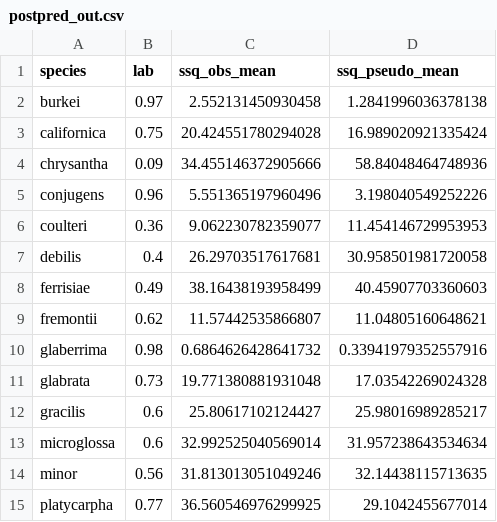
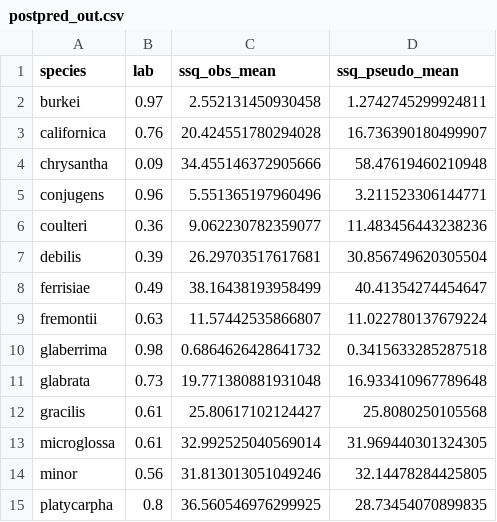
Before and after one commit to silastittes/lasthenia_curves, a CSV file: bayes/postpred_out.csv, drawn as a sheet.

```diff
--- a/bayes/postpred_out.csv
+++ b/bayes/postpred_out.csv
@@ -1,15 +1,15 @@
 species,lab,ssq_obs_mean,ssq_pseudo_mean
-burkei,0.97,2.552131450930458,1.2841996036378138
-californica,0.75,20.424551780294028,16.989020921335424
-chrysantha,0.09,34.455146372905666,58.84048464748936
-conjugens,0.96,5.551365197960496,3.198040549252226
-coulteri,0.36,9.062230782359077,11.454146729953953
-debilis,0.4,26.29703517617681,30.958501981720058
-ferrisiae,0.49,38.16438193958499,40.45907703360603
-fremontii,0.62,11.57442535866807,11.04805160648621
-glaberrima,0.98,0.6864626428641732,0.33941979352557916
-glabrata,0.73,19.771380881931048,17.03542269024328
-gracilis,0.6,25.80617102124427,25.98016989285217
-microglossa,0.6,32.992525040569014,31.957238643534634
-minor,0.56,31.813013051049246,32.14438115713635
-platycarpha,0.77,36.560546976299925,29.1042455677014
+burkei,0.97,2.552131450930458,1.2742745299924811
+californica,0.76,20.424551780294028,16.736390180499907
+chrysantha,0.09,34.455146372905666,58.47619460210948
+conjugens,0.96,5.551365197960496,3.211523306144771
+coulteri,0.36,9.062230782359077,11.483456443238236
+debilis,0.39,26.29703517617681,30.856749620305504
+ferrisiae,0.49,38.16438193958499,40.41354274454647
+fremontii,0.63,11.57442535866807,11.022780137679224
+glaberrima,0.98,0.6864626428641732,0.3415633285287518
+glabrata,0.73,19.771380881931048,16.933410967789648
+gracilis,0.61,25.80617102124427,25.8080250105568
+microglossa,0.61,32.992525040569014,31.969440301324305
+minor,0.56,31.813013051049246,32.14478284425805
+platycarpha,0.8,36.560546976299925,28.73454070899835
```
Also changed, not shown: 1 other file.
